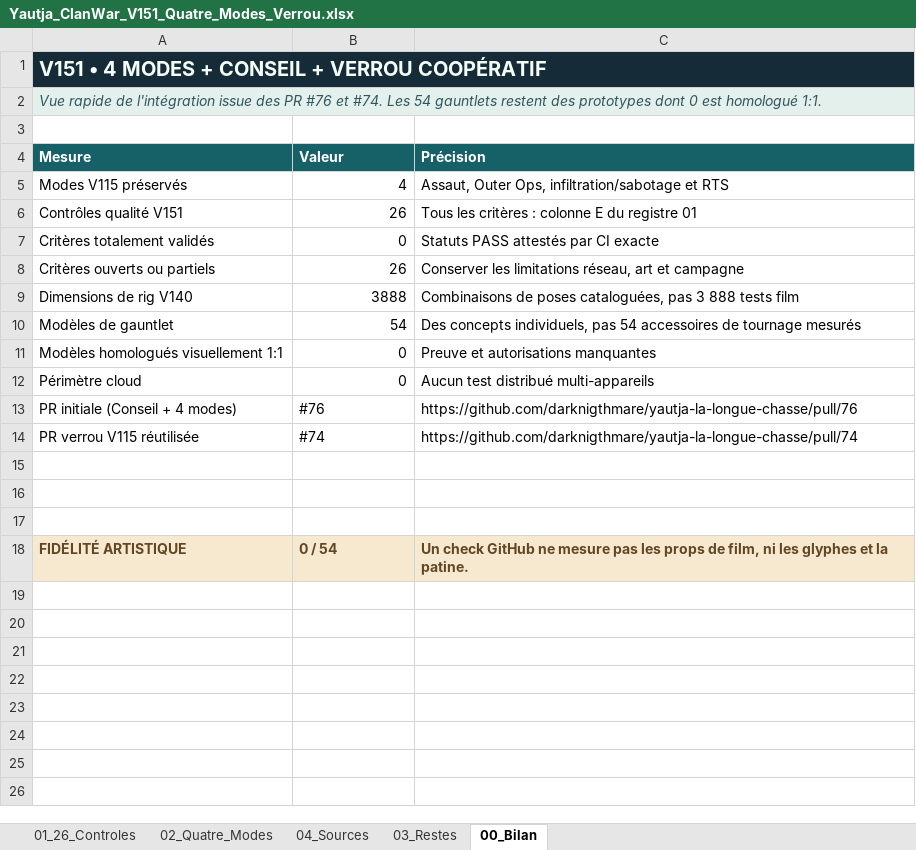
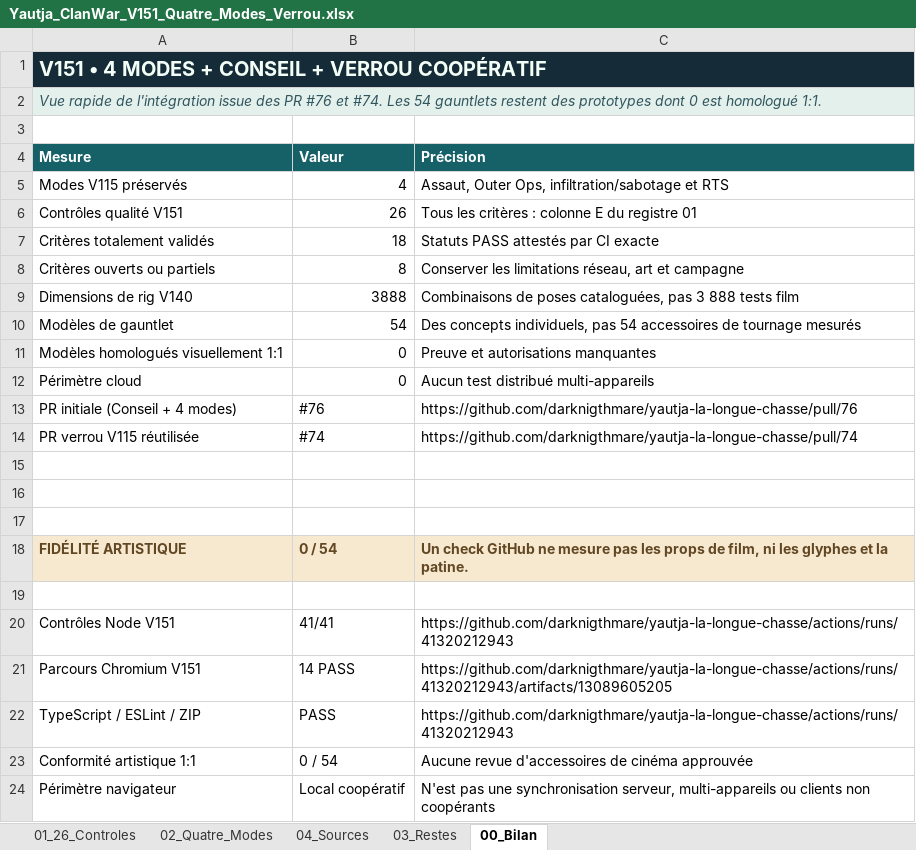
Before and after one commit to darknigthmare/yautja-la-longue-chasse, an Excel workbook: docs/Yautja_ClanWar_V151_Quatre_Modes_Verrou.xlsx, sheet 00_Bilan, drawn as a sheet; values as stored, in another font and other column widths than the file's, no borders; the diff names each change by its address in the sheet, - before the commit and + after, or states it on an @@ line.

Commit message:
docs(v151): reconcile 41 Node + 14 real browser PASS into Excel, retain eight open art/cloud/gameplay gates

```diff
--- a/docs/Yautja_ClanWar_V151_Quatre_Modes_Verrou.xlsx (sheet 00_Bilan)
+++ b/docs/Yautja_ClanWar_V151_Quatre_Modes_Verrou.xlsx (sheet 00_Bilan)
-B7 (Valeur): 0
+B7 (Valeur): 18
-B8 (Valeur): 26
+B8 (Valeur): 8
+row 19: (empty)
+row 20: Contrôles Node V151 | 41/41 | https://github.com/darknigthmare/yautja-la-longue-chasse/actions/runs/41320212943
+row 21: Parcours Chromium V151 | 14 PASS | https://github.com/darknigthmare/yautja-la-longue-chasse/actions/runs/41320212943/artifacts/13089605205
+row 22: TypeScript / ESLint / ZIP | PASS | https://github.com/darknigthmare/yautja-la-longue-chasse/actions/runs/41320212943
+row 23: Conformité artistique 1:1 | 0 / 54 | Aucune revue d'accessoires de cinéma approuvée
+row 24: Périmètre navigateur | Local coopératif | N'est pas une synchronisation serveur, multi-appareils ou clients non coopérants
```
Also changed, not shown: sheet 01_26_Controles, 1 other file.
